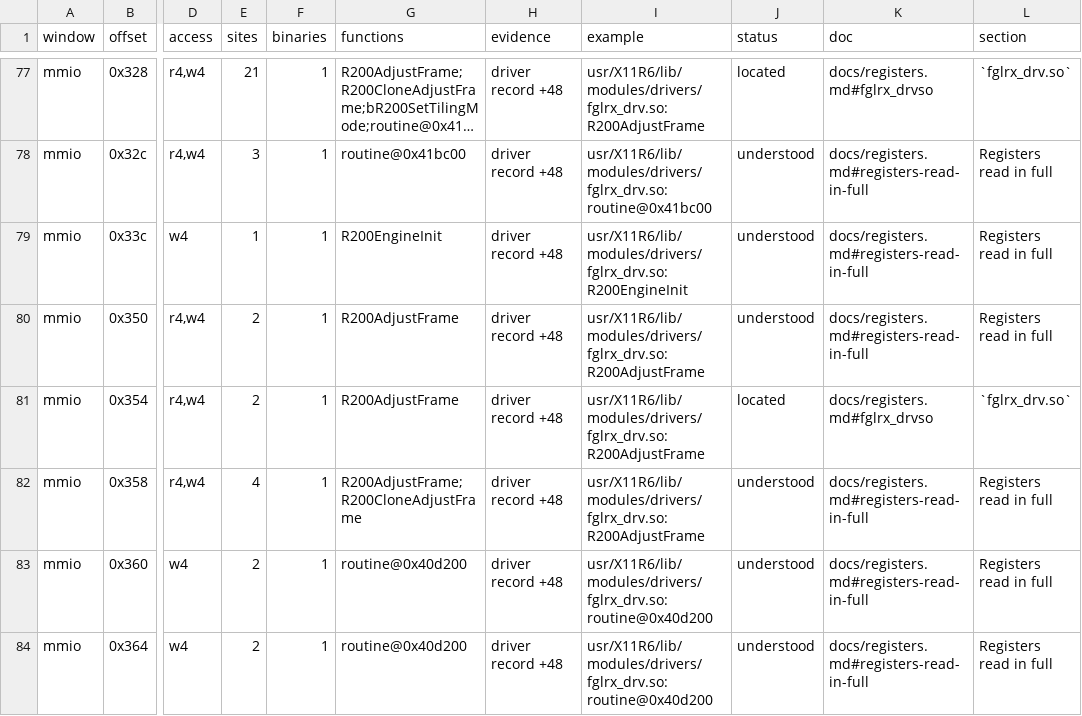
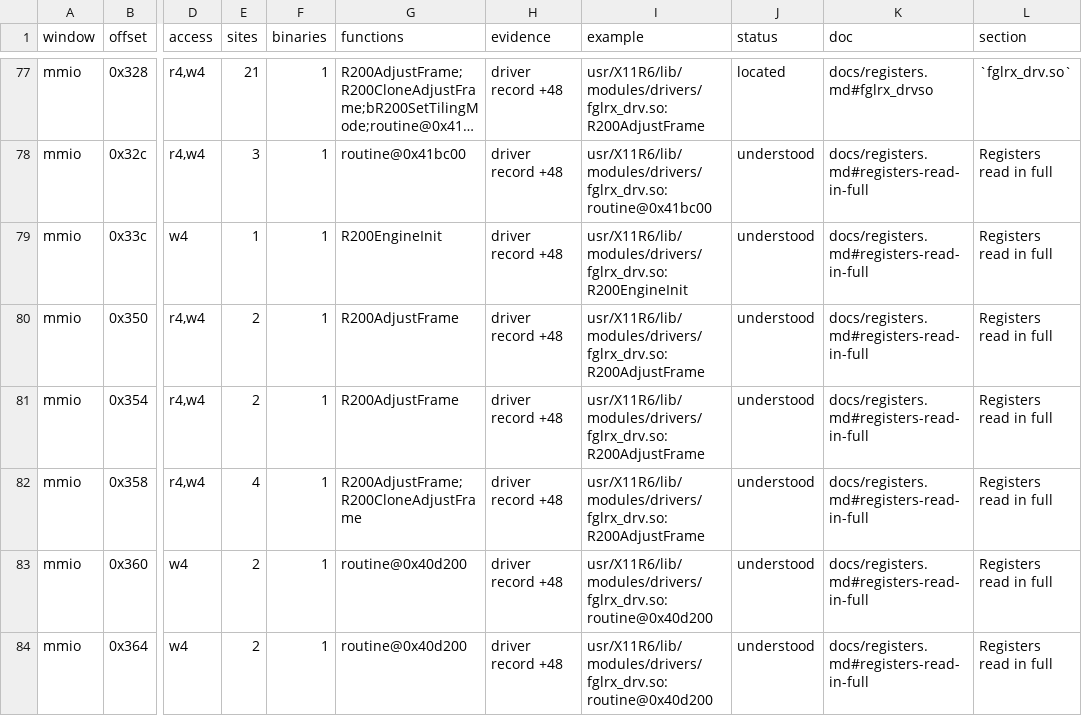
Before and after one commit to jamesbraid/voyager, a TSV file: docs/inventory/mmio.tsv, drawn as a sheet; only a part is shown, gaps mark what is left out; long unchanged cells end in …; the diff names each change by its address in the sheet, - before the commit and + after, or states it on an @@ line.

Commit message:
docs: answer open questions on microcode, engine reset, interrupts and aperture
Compare the shipped R300 command-processor microcode with the public
table in Linux 2.6.30: the programs are the same apart from five extra
pairs mid-table, shifted jump targets and a missing closing block.

Decode the engine-reset packet words (cache flush, scratch write, host
idle wait, scissor reset), pin the idle-bit test used in the reset and
quiet-down routines, and show that the vertical-sync enable and service
routines use only the first entry of the interrupt table (bit 0), not
the bits the interrupt handler uses.

Read the AGP step of the direct-rendering start-up: it sets the aperture
size to 0 and base to -1, so both aperture registers end up all ones.
Compare the driver ID tables' second words with the public ID list and
read 0x354 as the right-eye twin of the tile origin register 0x350.
Remove the answered entries from the open-questions list.

```diff
--- a/docs/inventory/mmio.tsv
+++ b/docs/inventory/mmio.tsv
-J81 (status): located
+J81 (status): understood
-K81 (doc): docs/registers.md#fglrx_drvso
+K81 (doc): docs/registers.md#registers-read-in-full
-L81 (section): `fglrx_drv.so`
+L81 (section): Registers read in full
```
Also changed, not shown: docs/inventory/summary.tsv, 5 other files.
